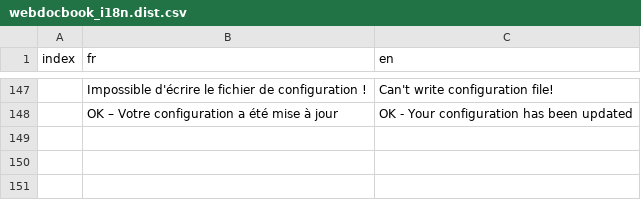
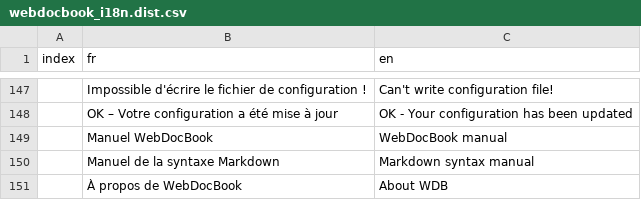
Before and after one commit to wdbo/webdocbook, a CSV file: src/WebDocBook/Resources/config/webdocbook_i18n.dist.csv, drawn as a sheet; only a part is shown, gaps mark what is left out; the diff names each change by its address in the sheet, - before the commit and + after, or states it on an @@ line.

```diff
--- a/src/WebDocBook/Resources/config/webdocbook_i18n.dist.csv
+++ b/src/WebDocBook/Resources/config/webdocbook_i18n.dist.csv
+row 149:  | Manuel WebDocBook | WebDocBook manual
+row 150:  | Manuel de la syntaxe Markdown | Markdown syntax manual
+row 151:  | À propos de WebDocBook | About WDB
```
Also changed, not shown: 6 other files.
